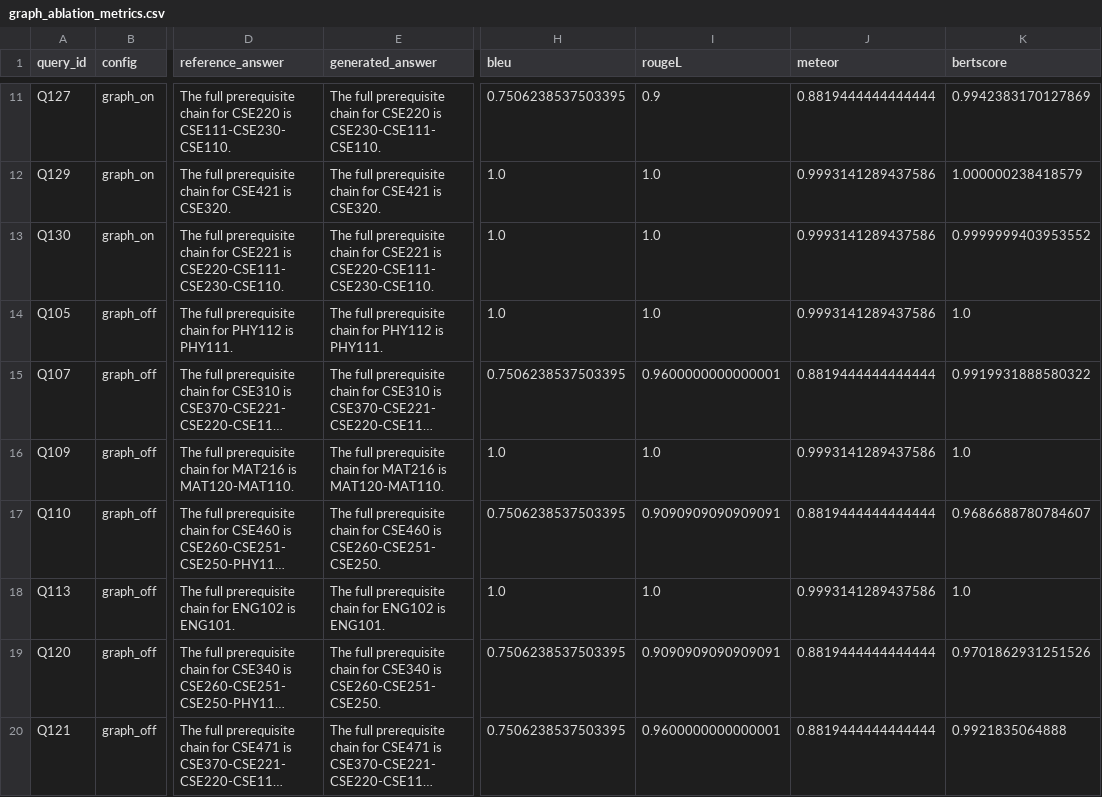
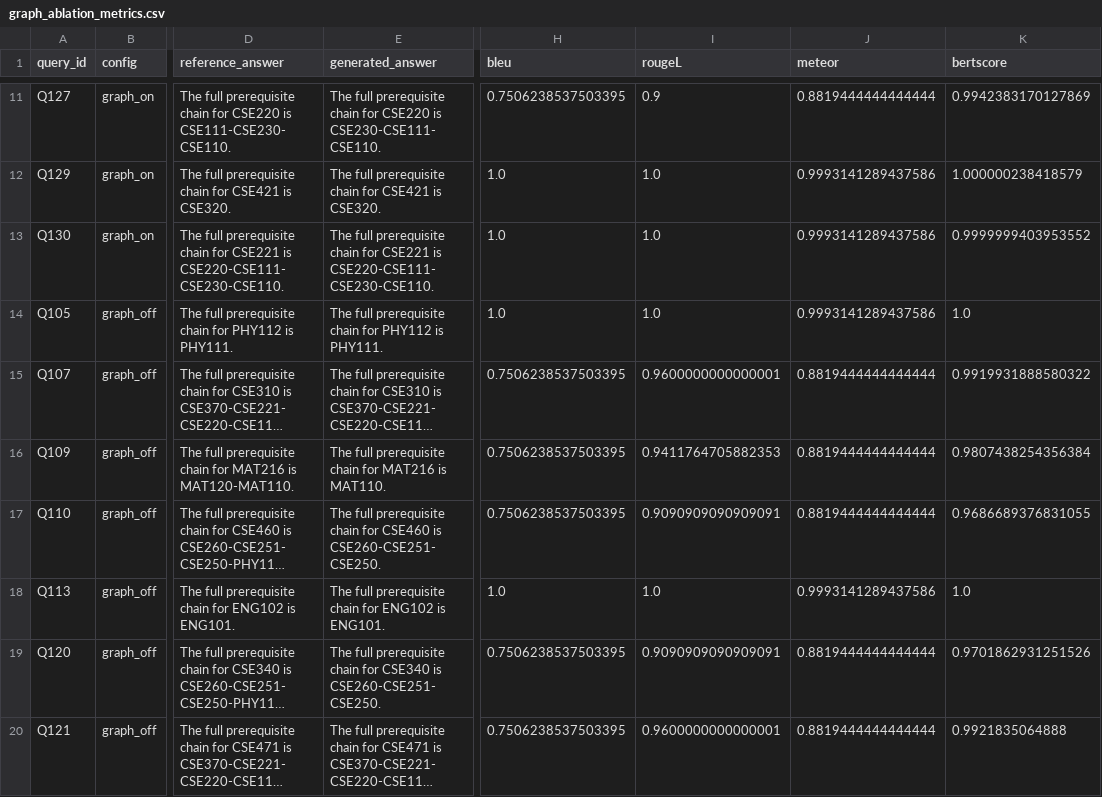
Before and after one commit to manxabn/HYBRID_CHATBOT, a CSV file: results/graph_ablation_metrics.csv, drawn as a sheet; only a part is shown, gaps mark what is left out; long unchanged cells end in …; the diff covers the shown part only; the diff names each change by its address in the sheet, - before the commit and + after, or states it on an @@ line.

```diff
--- a/results/graph_ablation_metrics.csv
+++ b/results/graph_ablation_metrics.csv
-E16 (generated_answer): …MAT216 is MAT120-MAT110.
+E16 (generated_answer): …MAT216 is MAT110.
-H16 (bleu): 1.0
+H16 (bleu): 0.7506238537503395
-I16 (rougeL): 1.0
+I16 (rougeL): 0.9411764705882353
-J16 (meteor): 0.9993141289437586
+J16 (meteor): 0.8819444444444444
-K16 (bertscore): 1.0
+K16 (bertscore): 0.9807438254356384
-K17 (bertscore): 0.9686688780784607
+K17 (bertscore): 0.9686689376831055
```
Also changed, not shown: 15 edited cells elsewhere in this file, results/graph_ablation_raw.csv, 7 other files.
